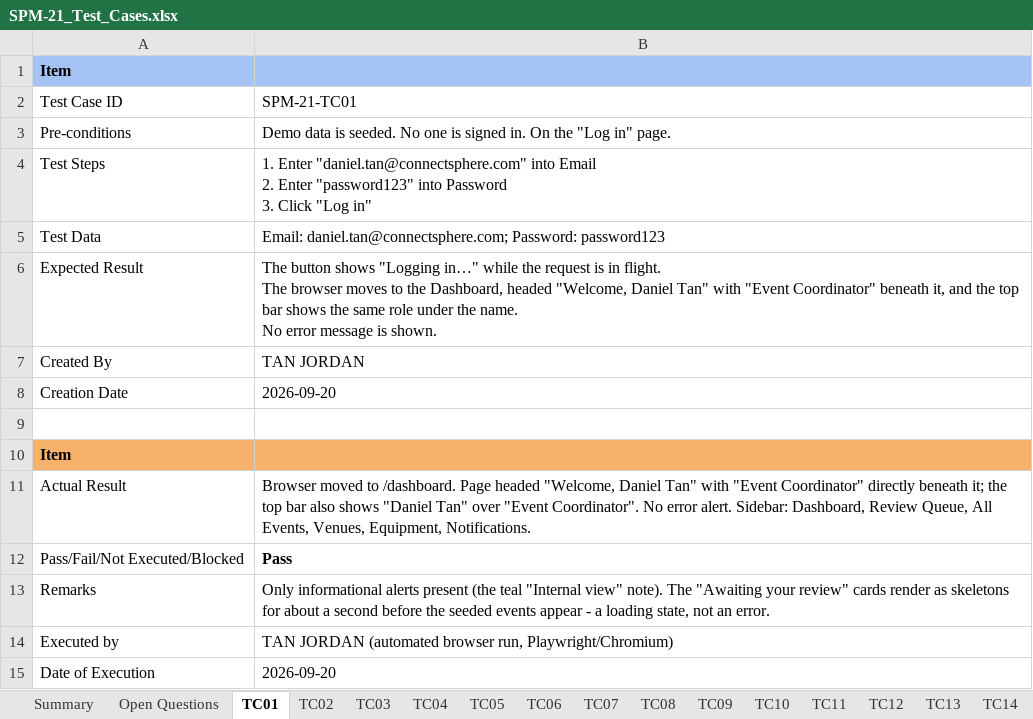
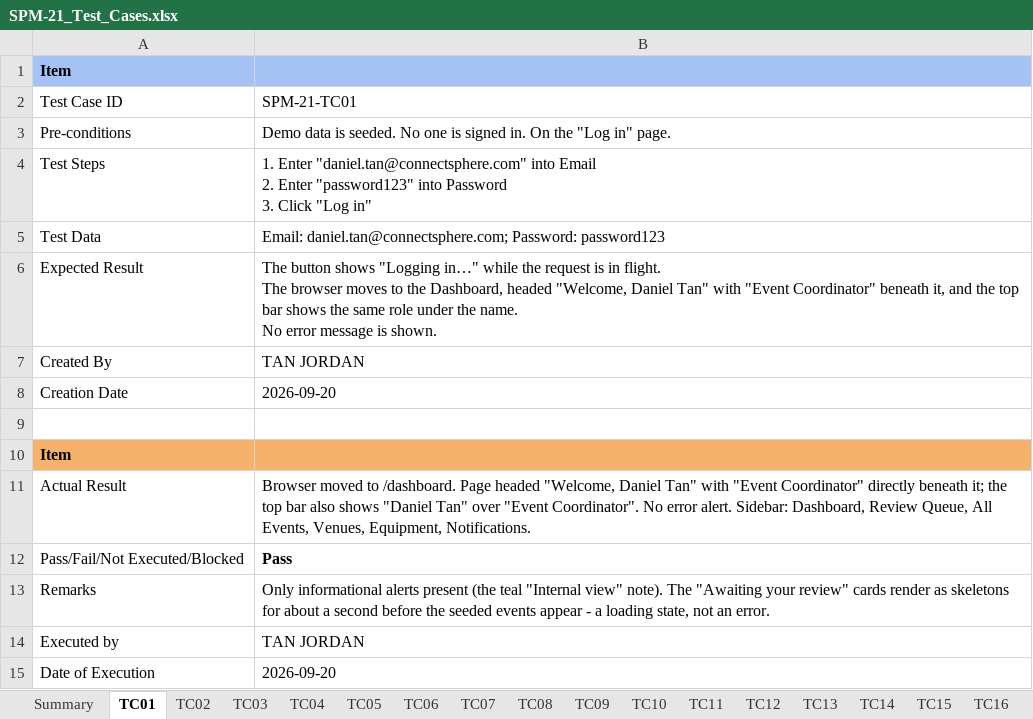
Before and after one commit to kchoongg/IS212, an Excel workbook: docs/test-cases/SPM-21_Test_Cases.xlsx, sheet TC01, drawn as a sheet; values as stored, in another font and other column widths than the file's, no borders; the diff names each change by its address in the sheet, - before the commit and + after, or states it on an @@ line.

```diff
--- a/docs/test-cases/SPM-21_Test_Cases.xlsx (sheet TC01)
+++ b/docs/test-cases/SPM-21_Test_Cases.xlsx (sheet TC01)
-sheet tab: Open Questions
-B14: TAN JORDAN (automated browser run, Playwright/Chromium)
+B14: TAN JORDAN
```
Also changed, not shown: sheet TC11, sheet TC02, sheet TC03, sheet TC05, sheet TC06, sheet TC07, 12 more sheets, 13 other files.
